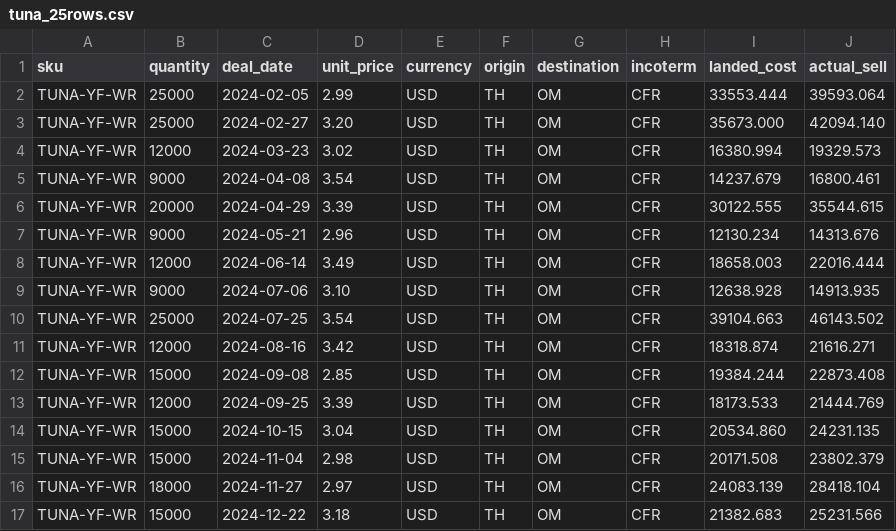
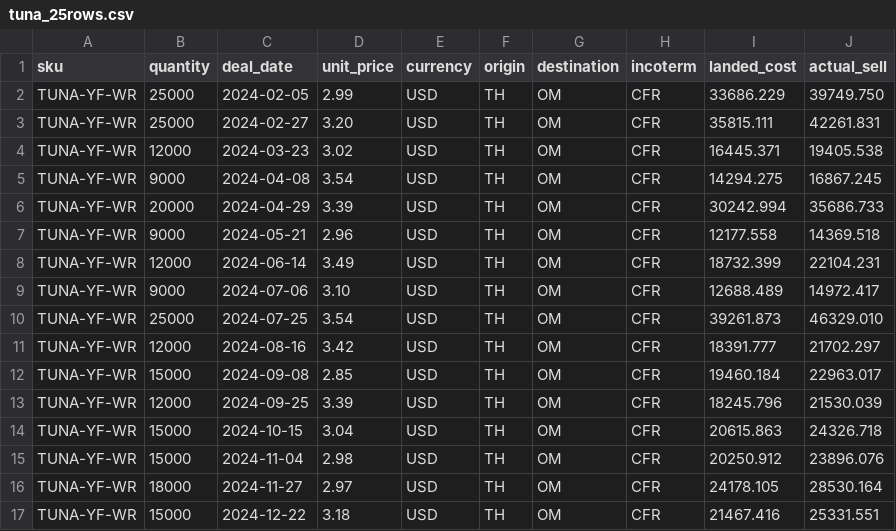
Before and after one commit to MarwanAlSheidi/M-M, a CSV file: costing-studio/sample_data/tuna_25rows.csv, drawn as a sheet; only a part is shown; the diff covers the shown part only.

```diff
--- a/costing-studio/sample_data/tuna_25rows.csv
+++ b/costing-studio/sample_data/tuna_25rows.csv
@@ -1,17 +1,17 @@
 sku,quantity,deal_date,unit_price,currency,origin,destination,incoterm,landed_cost,actual_sell
-TUNA-YF-WR,25000,2024-02-05,2.99,USD,TH,OM,CFR,33553.444,39593.064
-TUNA-YF-WR,25000,2024-02-27,3.20,USD,TH,OM,CFR,35673.000,42094.140
-TUNA-YF-WR,12000,2024-03-23,3.02,USD,TH,OM,CFR,16380.994,19329.573
-TUNA-YF-WR,9000,2024-04-08,3.54,USD,TH,OM,CFR,14237.679,16800.461
-TUNA-YF-WR,20000,2024-04-29,3.39,USD,TH,OM,CFR,30122.555,35544.615
-TUNA-YF-WR,9000,2024-05-21,2.96,USD,TH,OM,CFR,12130.234,14313.676
-TUNA-YF-WR,12000,2024-06-14,3.49,USD,TH,OM,CFR,18658.003,22016.444
-TUNA-YF-WR,9000,2024-07-06,3.10,USD,TH,OM,CFR,12638.928,14913.935
-TUNA-YF-WR,25000,2024-07-25,3.54,USD,TH,OM,CFR,39104.663,46143.502
-TUNA-YF-WR,12000,2024-08-16,3.42,USD,TH,OM,CFR,18318.874,21616.271
-TUNA-YF-WR,15000,2024-09-08,2.85,USD,TH,OM,CFR,19384.244,22873.408
-TUNA-YF-WR,12000,2024-09-25,3.39,USD,TH,OM,CFR,18173.533,21444.769
-TUNA-YF-WR,15000,2024-10-15,3.04,USD,TH,OM,CFR,20534.860,24231.135
-TUNA-YF-WR,15000,2024-11-04,2.98,USD,TH,OM,CFR,20171.508,23802.379
-TUNA-YF-WR,18000,2024-11-27,2.97,USD,TH,OM,CFR,24083.139,28418.104
-TUNA-YF-WR,15000,2024-12-22,3.18,USD,TH,OM,CFR,21382.683,25231.566
+TUNA-YF-WR,25000,2024-02-05,2.99,USD,TH,OM,CFR,33686.229,39749.750
+TUNA-YF-WR,25000,2024-02-27,3.20,USD,TH,OM,CFR,35815.111,42261.831
+TUNA-YF-WR,12000,2024-03-23,3.02,USD,TH,OM,CFR,16445.371,19405.538
+TUNA-YF-WR,9000,2024-04-08,3.54,USD,TH,OM,CFR,14294.275,16867.245
+TUNA-YF-WR,20000,2024-04-29,3.39,USD,TH,OM,CFR,30242.994,35686.733
+TUNA-YF-WR,9000,2024-05-21,2.96,USD,TH,OM,CFR,12177.558,14369.518
+TUNA-YF-WR,12000,2024-06-14,3.49,USD,TH,OM,CFR,18732.399,22104.231
+TUNA-YF-WR,9000,2024-07-06,3.10,USD,TH,OM,CFR,12688.489,14972.417
+TUNA-YF-WR,25000,2024-07-25,3.54,USD,TH,OM,CFR,39261.873,46329.010
+TUNA-YF-WR,12000,2024-08-16,3.42,USD,TH,OM,CFR,18391.777,21702.297
+TUNA-YF-WR,15000,2024-09-08,2.85,USD,TH,OM,CFR,19460.184,22963.017
+TUNA-YF-WR,12000,2024-09-25,3.39,USD,TH,OM,CFR,18245.796,21530.039
+TUNA-YF-WR,15000,2024-10-15,3.04,USD,TH,OM,CFR,20615.863,24326.718
+TUNA-YF-WR,15000,2024-11-04,2.98,USD,TH,OM,CFR,20250.912,23896.076
+TUNA-YF-WR,18000,2024-11-27,2.97,USD,TH,OM,CFR,24178.105,28530.164
+TUNA-YF-WR,15000,2024-12-22,3.18,USD,TH,OM,CFR,21467.416,25331.551
```
Also changed, not shown: 18 edited cells elsewhere in this file, 34 other files.
